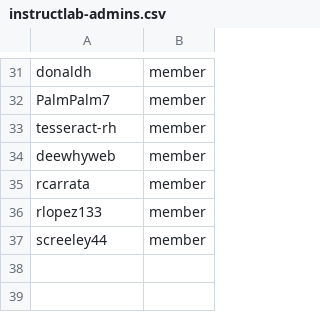
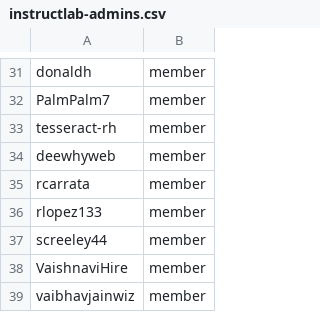
Before and after one commit to OCP-on-NERC/github-config, a CSV file: team-members/instructlab-admins.csv, drawn as a sheet; only a part is shown, gaps mark what is left out; the diff names each change by its address in the sheet, - before the commit and + after, or states it on an @@ line.

Commit message:
add additional folks for mcp and llama stack (#22)

```diff
--- a/team-members/instructlab-admins.csv
+++ b/team-members/instructlab-admins.csv
+row 38: VaishnaviHire | member
+row 39: vaibhavjainwiz | member
```
